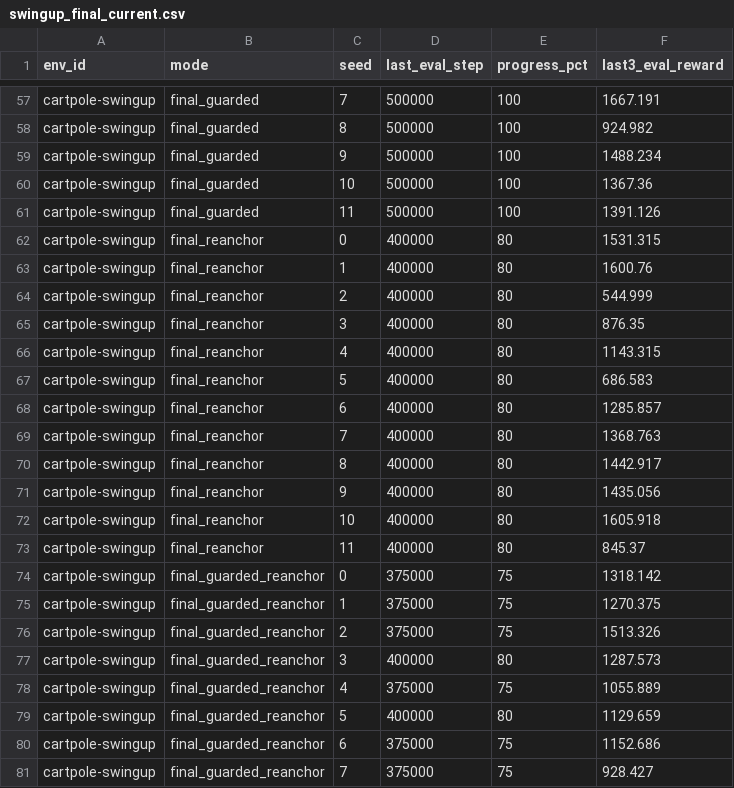
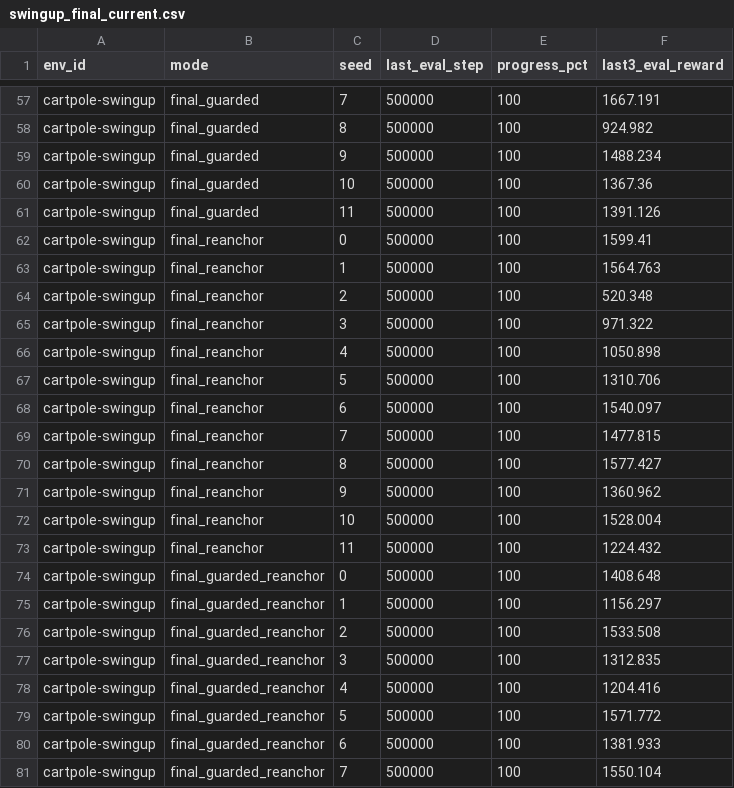
Before and after one commit to sebale16/ct-rl, a CSV file: results/swingup_final_current.csv, drawn as a sheet; only a part is shown, gaps mark what is left out; the diff covers the shown part only.

```diff
--- a/results/swingup_final_current.csv
+++ b/results/swingup_final_current.csv
@@ -61,21 +61,21 @@ cartpole-swingup,final_guarded,10,500000,100,1367.36
 cartpole-swingup,final_guarded,11,500000,100,1391.126
-cartpole-swingup,final_reanchor,0,400000,80,1531.315
-cartpole-swingup,final_reanchor,1,400000,80,1600.76
-cartpole-swingup,final_reanchor,2,400000,80,544.999
-cartpole-swingup,final_reanchor,3,400000,80,876.35
-cartpole-swingup,final_reanchor,4,400000,80,1143.315
-cartpole-swingup,final_reanchor,5,400000,80,686.583
-cartpole-swingup,final_reanchor,6,400000,80,1285.857
-cartpole-swingup,final_reanchor,7,400000,80,1368.763
-cartpole-swingup,final_reanchor,8,400000,80,1442.917
-cartpole-swingup,final_reanchor,9,400000,80,1435.056
-cartpole-swingup,final_reanchor,10,400000,80,1605.918
-cartpole-swingup,final_reanchor,11,400000,80,845.37
-cartpole-swingup,final_guarded_reanchor,0,375000,75,1318.142
-cartpole-swingup,final_guarded_reanchor,1,375000,75,1270.375
-cartpole-swingup,final_guarded_reanchor,2,375000,75,1513.326
-cartpole-swingup,final_guarded_reanchor,3,400000,80,1287.573
-cartpole-swingup,final_guarded_reanchor,4,375000,75,1055.889
-cartpole-swingup,final_guarded_reanchor,5,400000,80,1129.659
-cartpole-swingup,final_guarded_reanchor,6,375000,75,1152.686
-cartpole-swingup,final_guarded_reanchor,7,375000,75,928.427
+cartpole-swingup,final_reanchor,0,500000,100,1599.41
+cartpole-swingup,final_reanchor,1,500000,100,1564.763
+cartpole-swingup,final_reanchor,2,500000,100,520.348
+cartpole-swingup,final_reanchor,3,500000,100,971.322
+cartpole-swingup,final_reanchor,4,500000,100,1050.898
+cartpole-swingup,final_reanchor,5,500000,100,1310.706
+cartpole-swingup,final_reanchor,6,500000,100,1540.097
+cartpole-swingup,final_reanchor,7,500000,100,1477.815
+cartpole-swingup,final_reanchor,8,500000,100,1577.427
+cartpole-swingup,final_reanchor,9,500000,100,1360.962
+cartpole-swingup,final_reanchor,10,500000,100,1528.004
+cartpole-swingup,final_reanchor,11,500000,100,1224.432
+cartpole-swingup,final_guarded_reanchor,0,500000,100,1408.648
+cartpole-swingup,final_guarded_reanchor,1,500000,100,1156.297
+cartpole-swingup,final_guarded_reanchor,2,500000,100,1533.508
+cartpole-swingup,final_guarded_reanchor,3,500000,100,1312.835
+cartpole-swingup,final_guarded_reanchor,4,500000,100,1204.416
+cartpole-swingup,final_guarded_reanchor,5,500000,100,1571.772
+cartpole-swingup,final_guarded_reanchor,6,500000,100,1381.933
+cartpole-swingup,final_guarded_reanchor,7,500000,100,1550.104
```
Also changed, not shown: 12 edited cells elsewhere in this file.
